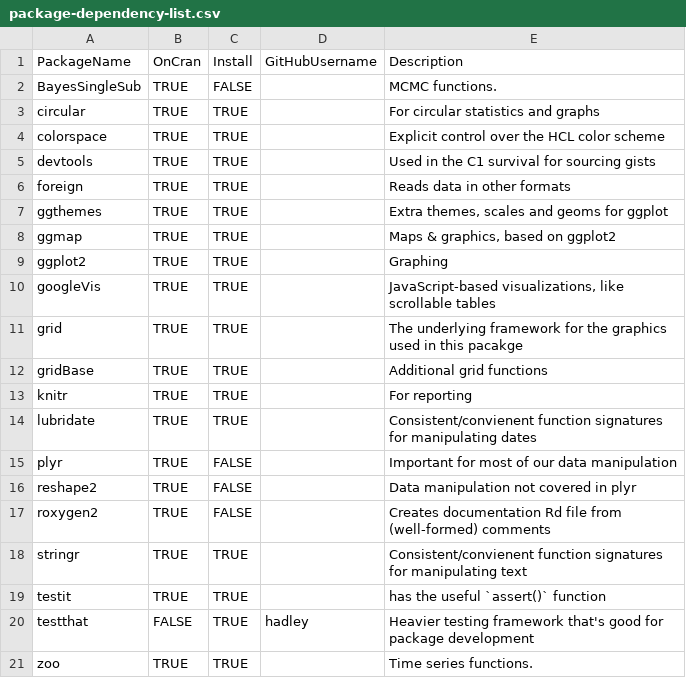
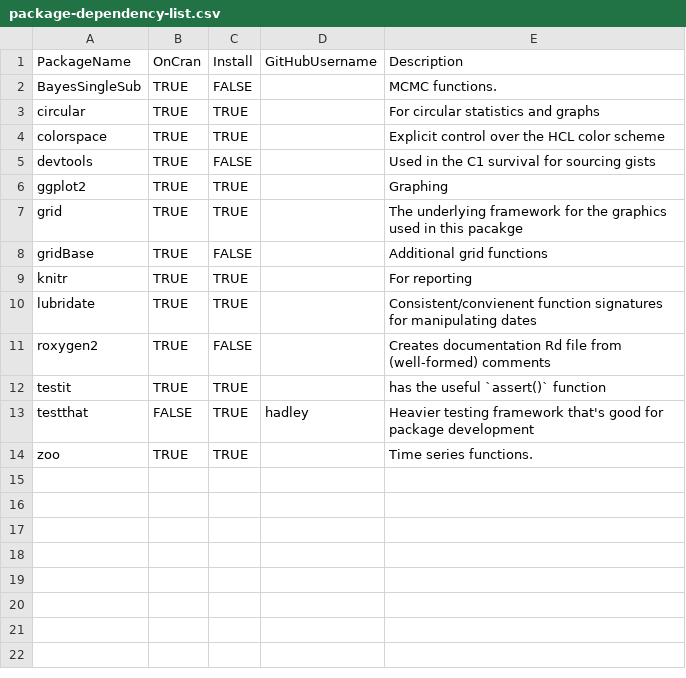
Before and after one commit to OuhscBbmc/Wats, a CSV file: utility/package-dependency-list.csv, drawn as a sheet.

```diff
--- a/utility/package-dependency-list.csv
+++ b/utility/package-dependency-list.csv
@@ -4,16 +4,9 @@ circular,TRUE,TRUE,,For circular statistics and graphs
 colorspace,TRUE,TRUE,,Explicit control over the HCL color scheme
-devtools,TRUE,TRUE,,Used in the C1 survival for sourcing gists
-foreign,TRUE,TRUE,,Reads data in other formats
-ggthemes,TRUE,TRUE,,"Extra themes, scales and geoms for ggplot"
-ggmap,TRUE,TRUE,,"Maps & graphics, based on ggplot2"
+devtools,TRUE,FALSE,,Used in the C1 survival for sourcing gists
 ggplot2,TRUE,TRUE,,Graphing
-googleVis,TRUE,TRUE,,"JavaScript-based visualizations, like scrollable tables"
 grid,TRUE,TRUE,,The underlying framework for the graphics used in this pacakge
-gridBase,TRUE,TRUE,,Additional grid functions
+gridBase,TRUE,FALSE,,Additional grid functions
 knitr,TRUE,TRUE,,For reporting
 lubridate,TRUE,TRUE,,Consistent/convienent function signatures for manipulating dates
-plyr,TRUE,FALSE,,Important for most of our data manipulation
-reshape2,TRUE,FALSE,,Data manipulation not covered in plyr
 roxygen2,TRUE,FALSE,,Creates documentation Rd file from (well-formed) comments
-stringr,TRUE,TRUE,,Consistent/convienent function signatures for manipulating text
 testit,TRUE,TRUE,,has the useful `assert()` function
```
Also changed, not shown: 6 other files.
